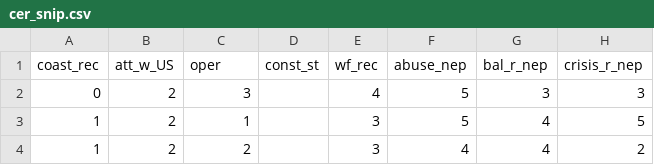
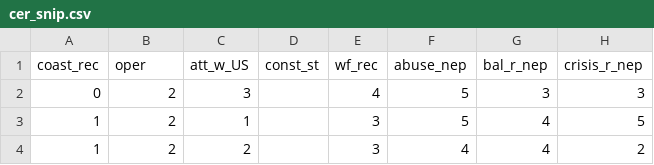
Before and after one commit to SarahUBC/navi, a CSV file: cer_snip.csv, drawn as a sheet; only a part is shown; the diff names each change by its address in the sheet, - before the commit and + after, or states it on an @@ line.

```diff
--- a/cer_snip.csv
+++ b/cer_snip.csv
-B1: att_w_US
+B1: oper
-C1: oper
+C1: att_w_US
```
Also changed, not shown: cer_2016_01_08_dem4.csv, cer_snip2.csv, 5 other files.
